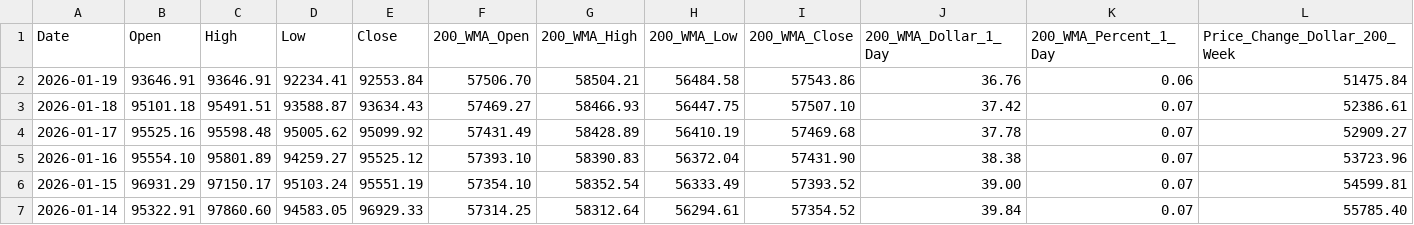
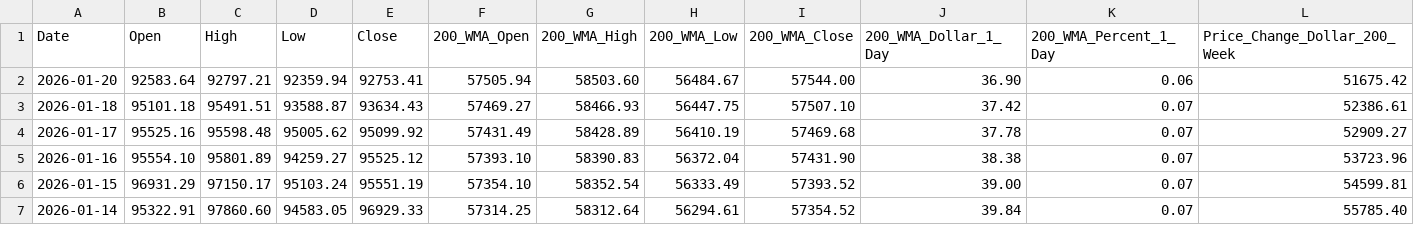
Before and after one commit to bitcoin-tools/btracker, a CSV file: processed_data.csv, drawn as a sheet; only a part is shown; removed rows and columns are numbered as before the commit, all else as after; rows hold the shown columns only; the diff names each change by its address in the sheet, - before the commit and + after, or states it on an @@ line.

```diff
--- a/processed_data.csv
+++ b/processed_data.csv
-row 2: 2026-01-19 | 93646.91 | 93646.91 | 92234.41 | 92553.84 | 57506.70 | 58504.21 | 56484.58 | 57543.86 | 36.76 | 0.06 | 51475.84
+row 2: 2026-01-20 | 92583.64 | 92797.21 | 92359.94 | 92753.41 | 57505.94 | 58503.60 | 56484.67 | 57544.00 | 36.90 | 0.06 | 51675.42
```
Also changed, not shown: yearly_summary.csv, 3 other files.
